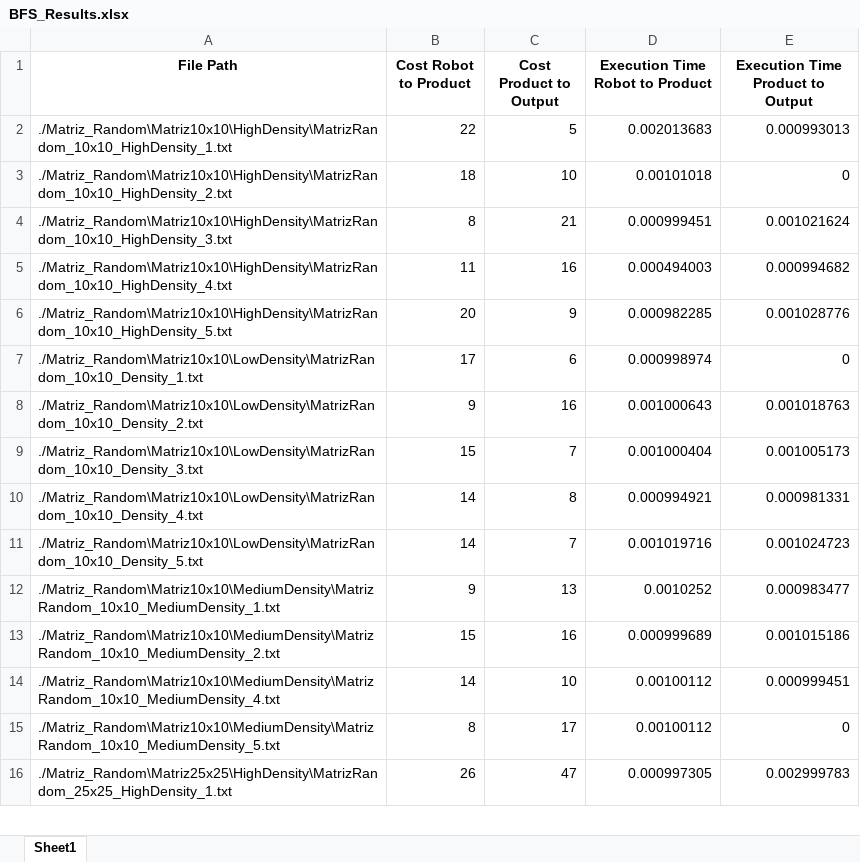
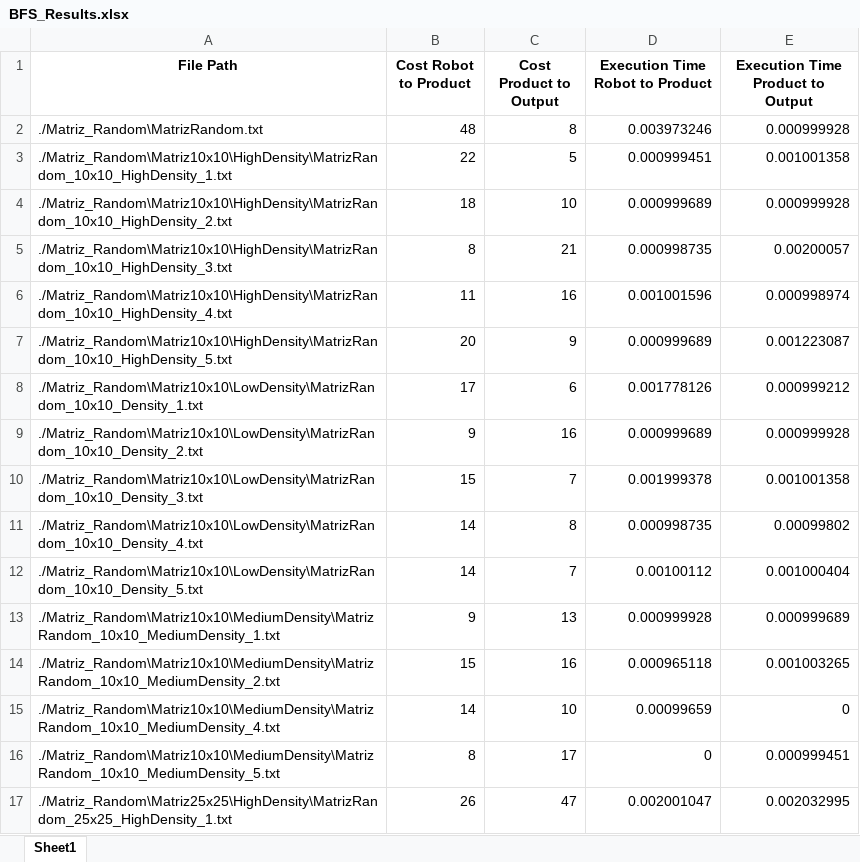
Before and after one commit to Zav04/AI_PROJECT, an Excel workbook: BFS_Results.xlsx, sheet Sheet1, drawn as a sheet; only a part is shown; values as stored, in another font and other column widths than the file's, no borders; addresses are those after the commit; the diff covers the shown part only; the diff names each change by its address in the sheet, - before the commit and + after, or states it on an @@ line.

```diff
--- a/BFS_Results.xlsx (sheet Sheet1)
+++ b/BFS_Results.xlsx (sheet Sheet1)
+row 2: ./Matriz_Random\MatrizRandom.txt | 48 | 8 | 0.003973246 | 0.000999928
-D3 (Execution Time Robot to Product): 0.002013683
+D3 (Execution Time Robot to Product): 0.000999451
-E3 (Execution Time Product to Output): 0.000993013
+E3 (Execution Time Product to Output): 0.001001358
-D4 (Execution Time Robot to Product): 0.00101018
+D4 (Execution Time Robot to Product): 0.000999689
-E4 (Execution Time Product to Output): 0
+E4 (Execution Time Product to Output): 0.000999928
-D5 (Execution Time Robot to Product): 0.000999451
+D5 (Execution Time Robot to Product): 0.000998735
-E5 (Execution Time Product to Output): 0.001021624
+E5 (Execution Time Product to Output): 0.00200057
-D6 (Execution Time Robot to Product): 0.000494003
+D6 (Execution Time Robot to Product): 0.001001596
-E6 (Execution Time Product to Output): 0.000994682
+E6 (Execution Time Product to Output): 0.000998974
-D7 (Execution Time Robot to Product): 0.000982285
+D7 (Execution Time Robot to Product): 0.000999689
-E7 (Execution Time Product to Output): 0.001028776
+E7 (Execution Time Product to Output): 0.001223087
-D8 (Execution Time Robot to Product): 0.000998974
+D8 (Execution Time Robot to Product): 0.001778126
-E8 (Execution Time Product to Output): 0
+E8 (Execution Time Product to Output): 0.000999212
-D9 (Execution Time Robot to Product): 0.001000643
+D9 (Execution Time Robot to Product): 0.000999689
-E9 (Execution Time Product to Output): 0.001018763
+E9 (Execution Time Product to Output): 0.000999928
-D10 (Execution Time Robot to Product): 0.001000404
+D10 (Execution Time Robot to Product): 0.001999378
-E10 (Execution Time Product to Output): 0.001005173
+E10 (Execution Time Product to Output): 0.001001358
-D11 (Execution Time Robot to Product): 0.000994921
+D11 (Execution Time Robot to Product): 0.000998735
-E11 (Execution Time Product to Output): 0.000981331
+E11 (Execution Time Product to Output): 0.00099802
-D12 (Execution Time Robot to Product): 0.001019716
+D12 (Execution Time Robot to Product): 0.00100112
-E12 (Execution Time Product to Output): 0.001024723
+E12 (Execution Time Product to Output): 0.001000404
-D13 (Execution Time Robot to Product): 0.0010252
+D13 (Execution Time Robot to Product): 0.000999928
-E13 (Execution Time Product to Output): 0.000983477
+E13 (Execution Time Product to Output): 0.000999689
-D14 (Execution Time Robot to Product): 0.000999689
+D14 (Execution Time Robot to Product): 0.000965118
-E14 (Execution Time Product to Output): 0.001015186
+E14 (Execution Time Product to Output): 0.001003265
-D15 (Execution Time Robot to Product): 0.00100112
+D15 (Execution Time Robot to Product): 0.00099659
-E15 (Execution Time Product to Output): 0.000999451
+E15 (Execution Time Product to Output): 0
-D16 (Execution Time Robot to Product): 0.00100112
+D16 (Execution Time Robot to Product): 0
-E16 (Execution Time Product to Output): 0
+E16 (Execution Time Product to Output): 0.000999451
-D17 (Execution Time Robot to Product): 0.000997305
+D17 (Execution Time Robot to Product): 0.002001047
-E17 (Execution Time Product to Output): 0.002999783
+E17 (Execution Time Product to Output): 0.002032995
```
Also changed, not shown: 111 edited cells elsewhere in this sheet, A_STAR_Results.xlsx, GridySearch_Results.xlsx, 3 other files.
